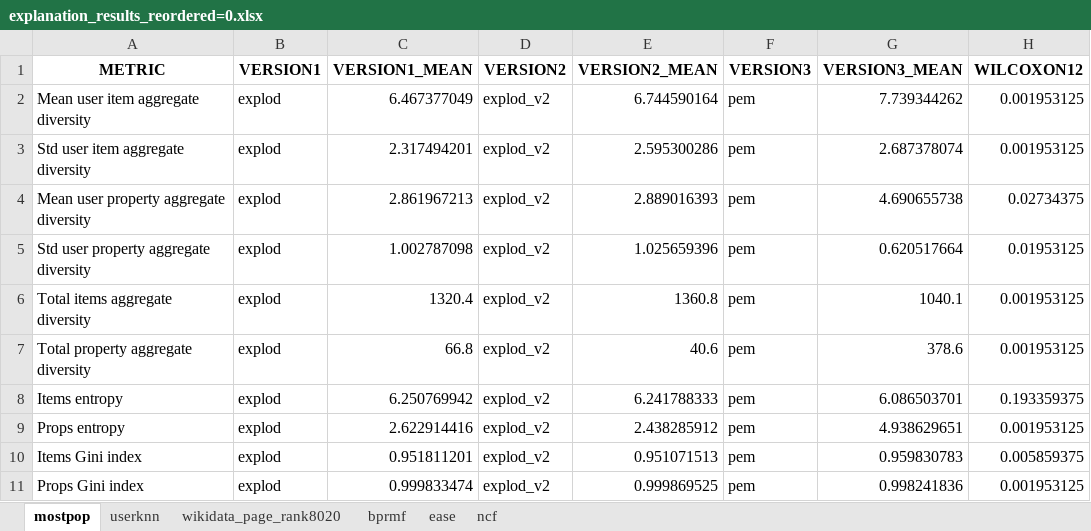
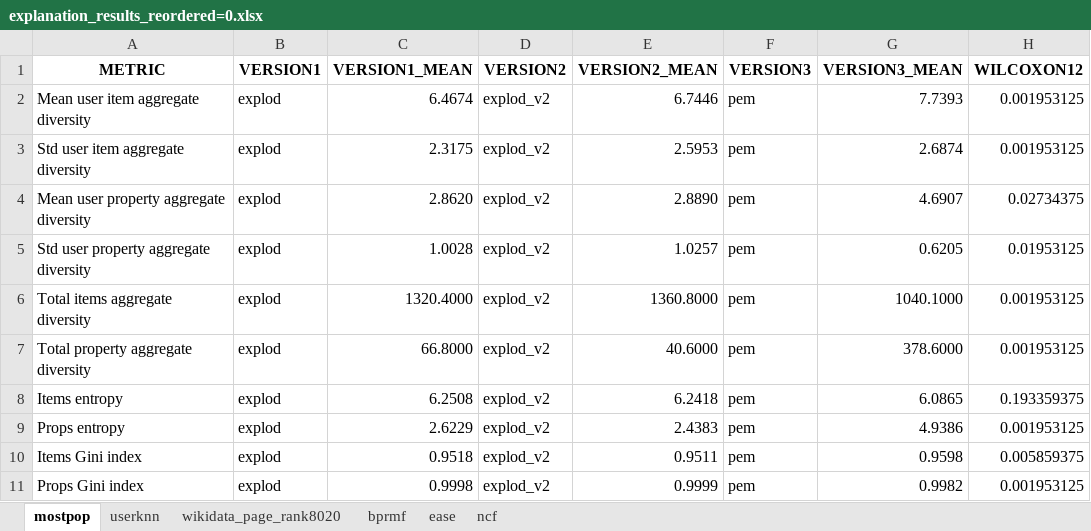
Before and after one commit to andlzanon/lod-personalized-recommender, an Excel workbook: datasets/ml-latest-small/explanation_results_reordered=0.xlsx, sheet mostpop, drawn as a sheet; only a part is shown; values as stored, in another font and other column widths than the file's, no borders; the diff covers the shown part only; the diff names each change by its address in the sheet, - before the commit and + after, or states it on an @@ line.

```diff
--- a/datasets/ml-latest-small/explanation_results_reordered=0.xlsx (sheet mostpop)
+++ b/datasets/ml-latest-small/explanation_results_reordered=0.xlsx (sheet mostpop)
-C2 (VERSION1_MEAN): 6.467377049
+C2 (VERSION1_MEAN): 6.4674
-E2 (VERSION2_MEAN): 6.744590164
+E2 (VERSION2_MEAN): 6.7446
-G2 (VERSION3_MEAN): 7.739344262
+G2 (VERSION3_MEAN): 7.7393
-C3 (VERSION1_MEAN): 2.317494201
+C3 (VERSION1_MEAN): 2.3175
-E3 (VERSION2_MEAN): 2.595300286
+E3 (VERSION2_MEAN): 2.5953
-G3 (VERSION3_MEAN): 2.687378074
+G3 (VERSION3_MEAN): 2.6874
-C4 (VERSION1_MEAN): 2.861967213
+C4 (VERSION1_MEAN): 2.8620
-E4 (VERSION2_MEAN): 2.889016393
+E4 (VERSION2_MEAN): 2.8890
-G4 (VERSION3_MEAN): 4.690655738
+G4 (VERSION3_MEAN): 4.6907
-C5 (VERSION1_MEAN): 1.002787098
+C5 (VERSION1_MEAN): 1.0028
-E5 (VERSION2_MEAN): 1.025659396
+E5 (VERSION2_MEAN): 1.0257
-G5 (VERSION3_MEAN): 0.620517664
+G5 (VERSION3_MEAN): 0.6205
-C6 (VERSION1_MEAN): 1320.4
+C6 (VERSION1_MEAN): 1320.4000
-E6 (VERSION2_MEAN): 1360.8
+E6 (VERSION2_MEAN): 1360.8000
-G6 (VERSION3_MEAN): 1040.1
+G6 (VERSION3_MEAN): 1040.1000
-C7 (VERSION1_MEAN): 66.8
+C7 (VERSION1_MEAN): 66.8000
-E7 (VERSION2_MEAN): 40.6
+E7 (VERSION2_MEAN): 40.6000
-G7 (VERSION3_MEAN): 378.6
+G7 (VERSION3_MEAN): 378.6000
-C8 (VERSION1_MEAN): 6.250769942
+C8 (VERSION1_MEAN): 6.2508
-E8 (VERSION2_MEAN): 6.241788333
+E8 (VERSION2_MEAN): 6.2418
-G8 (VERSION3_MEAN): 6.086503701
+G8 (VERSION3_MEAN): 6.0865
-C9 (VERSION1_MEAN): 2.622914416
+C9 (VERSION1_MEAN): 2.6229
-E9 (VERSION2_MEAN): 2.438285912
+E9 (VERSION2_MEAN): 2.4383
-G9 (VERSION3_MEAN): 4.938629651
+G9 (VERSION3_MEAN): 4.9386
-C10 (VERSION1_MEAN): 0.951811201
+C10 (VERSION1_MEAN): 0.9518
-E10 (VERSION2_MEAN): 0.951071513
+E10 (VERSION2_MEAN): 0.9511
-G10 (VERSION3_MEAN): 0.959830783
+G10 (VERSION3_MEAN): 0.9598
-C11 (VERSION1_MEAN): 0.999833474
+C11 (VERSION1_MEAN): 0.9998
-E11 (VERSION2_MEAN): 0.999869525
+E11 (VERSION2_MEAN): 0.9999
-G11 (VERSION3_MEAN): 0.998241836
+G11 (VERSION3_MEAN): 0.9982
```
Also changed, not shown: 18 edited cells elsewhere in this sheet, sheet userknn, sheet wikidata_page_rank8020, sheet bprmf, sheet ease, sheet ncf, 31 other files.
